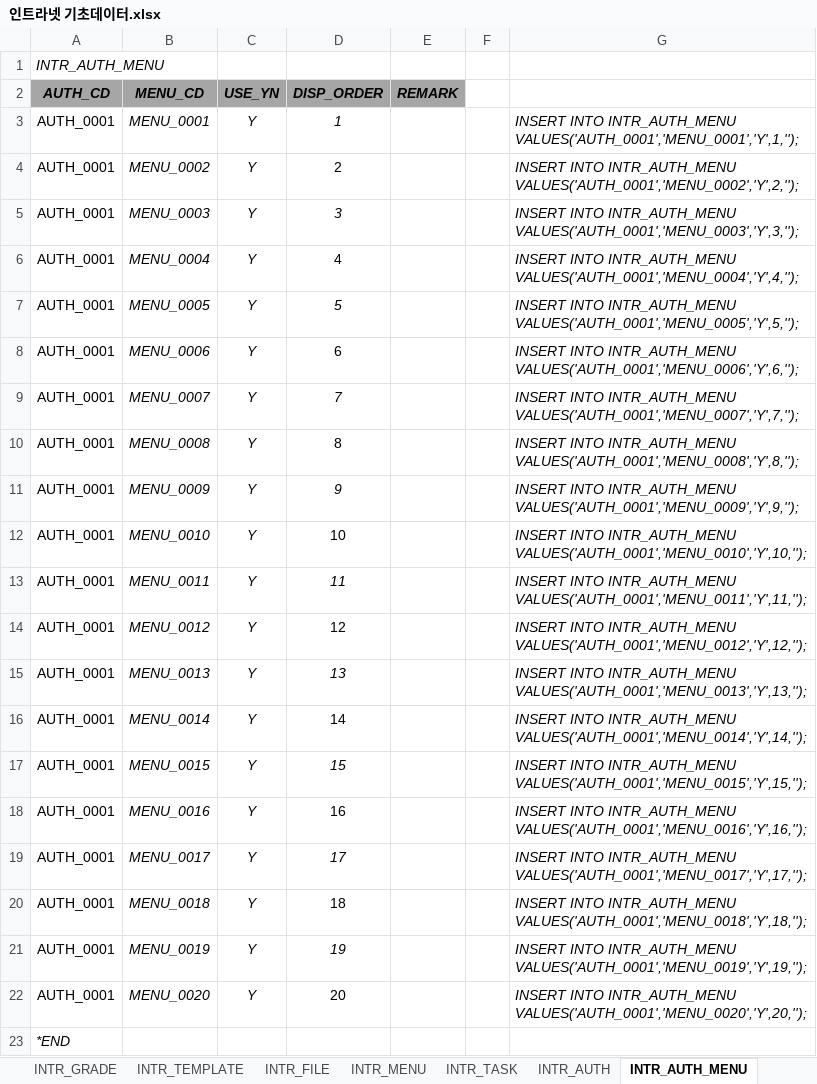
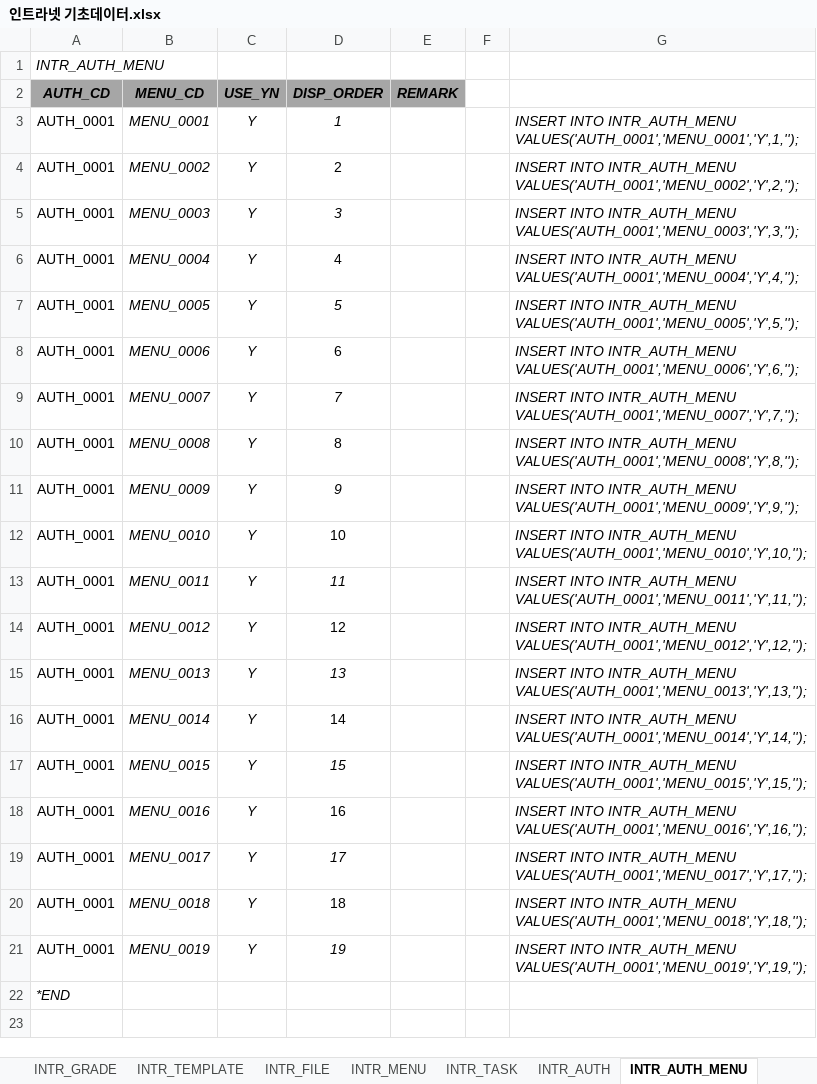
Before and after one commit to hikr90/hikr90, an Excel workbook: 02. 프로젝트/01. 인트라넷/01. 설계/인트라넷 기초데이터.xlsx, sheet INTR_AUTH_MENU, drawn as a sheet; values as stored, in another font and other column widths than the file's, no borders; the diff names each change by its address in the sheet, - before the commit and + after, or states it on an @@ line.

```diff
--- a/02. 프로젝트/01. 인트라넷/01. 설계/인트라넷 기초데이터.xlsx (sheet INTR_AUTH_MENU)
+++ b/02. 프로젝트/01. 인트라넷/01. 설계/인트라넷 기초데이터.xlsx (sheet INTR_AUTH_MENU)
-row 22: AUTH_0001 | MENU_0020 | Y | 20 |  |  | INSERT INTO INTR_AUTH_MENU VALUES('AUTH_0001','MENU_0020','Y',20,'');
```
Also changed, not shown: sheet INTR_MENU, other sheet tabs, 21 other files.
